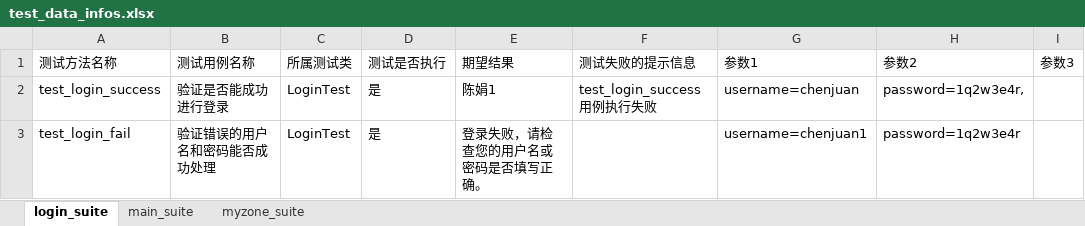
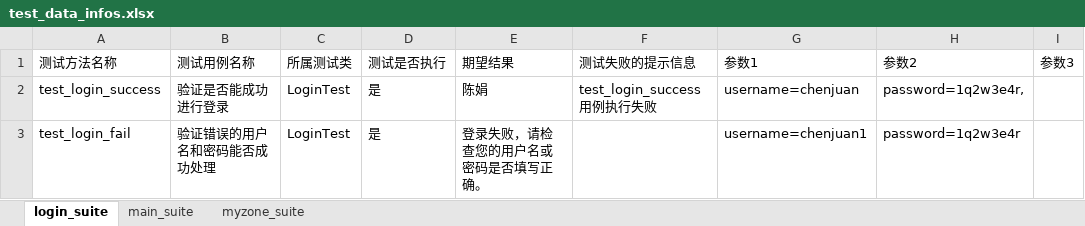
Before and after one commit to cherry928/PO_UI_Test_Framework, an Excel workbook: test_datas/test_data_infos.xlsx, sheet login_suite, drawn as a sheet; only a part is shown; values as stored, in another font and other column widths than the file's, no borders; the diff names each change by its address in the sheet, - before the commit and + after, or states it on an @@ line.

Commit message:
第十五次提交 excel里面测试用例是否执行字段读取和应用 自动发送邮件 压缩文件 邮件优化 excel表格优化

```diff
--- a/test_datas/test_data_infos.xlsx (sheet login_suite)
+++ b/test_datas/test_data_infos.xlsx (sheet login_suite)
-E2: 陈娟1
+E2: 陈娟
```
Also changed, not shown: 27 other files.
